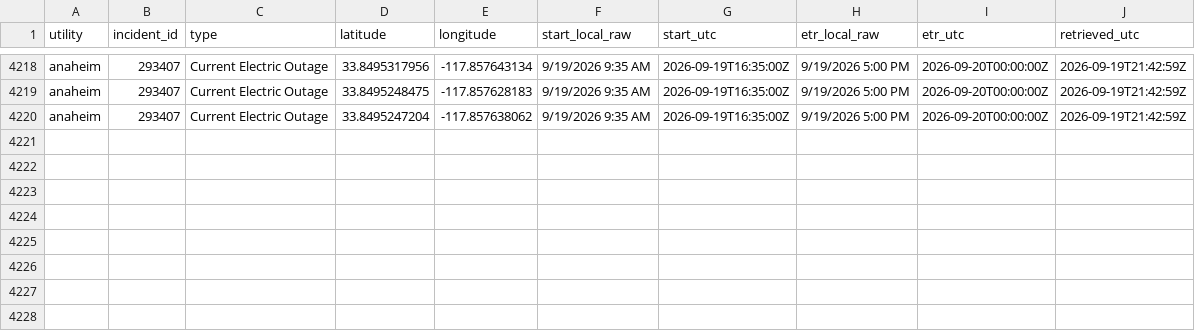
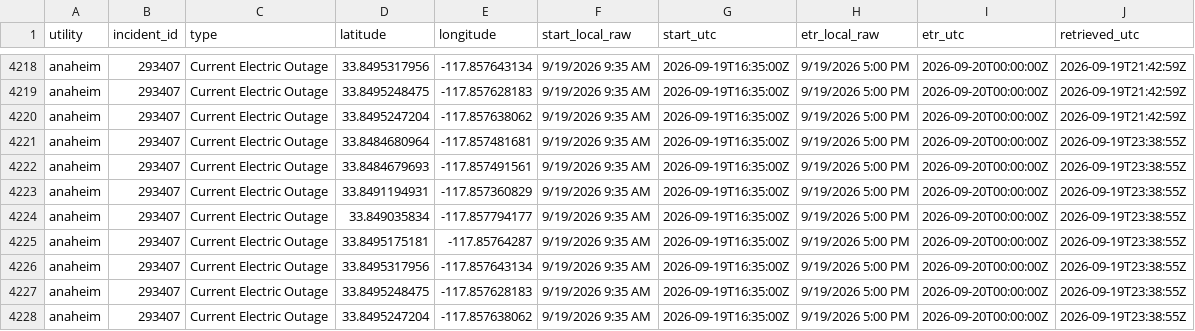
Before and after one commit to danish0305/sce-outage-tracker, a CSV file: anaheim/anaheim_points_history.csv, drawn as a sheet; only a part is shown, gaps mark what is left out; the diff names each change by its address in the sheet, - before the commit and + after, or states it on an @@ line.

```diff
--- a/anaheim/anaheim_points_history.csv
+++ b/anaheim/anaheim_points_history.csv
+row 4221: anaheim | 293407 | Current Electric Outage | 33.8484680964 | -117.857481681 | 9/19/2026 9:35 AM | 2026-09-19T16:35:00Z | 9/19/2026 5:00 PM | 2026-09-20T00:00:00Z | 2026-09-19T23:38:55Z
+row 4222: anaheim | 293407 | Current Electric Outage | 33.8484679693 | -117.857491561 | 9/19/2026 9:35 AM | 2026-09-19T16:35:00Z | 9/19/2026 5:00 PM | 2026-09-20T00:00:00Z | 2026-09-19T23:38:55Z
+row 4223: anaheim | 293407 | Current Electric Outage | 33.8491194931 | -117.857360829 | 9/19/2026 9:35 AM | 2026-09-19T16:35:00Z | 9/19/2026 5:00 PM | 2026-09-20T00:00:00Z | 2026-09-19T23:38:55Z
+row 4224: anaheim | 293407 | Current Electric Outage | 33.849035834 | -117.857794177 | 9/19/2026 9:35 AM | 2026-09-19T16:35:00Z | 9/19/2026 5:00 PM | 2026-09-20T00:00:00Z | 2026-09-19T23:38:55Z
+row 4225: anaheim | 293407 | Current Electric Outage | 33.8495175181 | -117.85764287 | 9/19/2026 9:35 AM | 2026-09-19T16:35:00Z | 9/19/2026 5:00 PM | 2026-09-20T00:00:00Z | 2026-09-19T23:38:55Z
+row 4226: anaheim | 293407 | Current Electric Outage | 33.8495317956 | -117.857643134 | 9/19/2026 9:35 AM | 2026-09-19T16:35:00Z | 9/19/2026 5:00 PM | 2026-09-20T00:00:00Z | 2026-09-19T23:38:55Z
+row 4227: anaheim | 293407 | Current Electric Outage | 33.8495248475 | -117.857628183 | 9/19/2026 9:35 AM | 2026-09-19T16:35:00Z | 9/19/2026 5:00 PM | 2026-09-20T00:00:00Z | 2026-09-19T23:38:55Z
+row 4228: anaheim | 293407 | Current Electric Outage | 33.8495247204 | -117.857638062 | 9/19/2026 9:35 AM | 2026-09-19T16:35:00Z | 9/19/2026 5:00 PM | 2026-09-20T00:00:00Z | 2026-09-19T23:38:55Z
```
Also changed, not shown: anaheim/anaheim_outages_history.csv, la_oc_outages_latest.csv, 10 other files.
